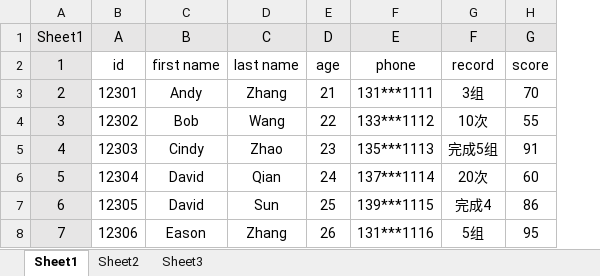
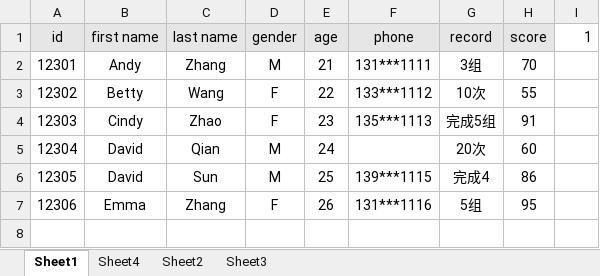
Before and after one commit to ztonyz1212/Excel_Notes, an Excel workbook: examples.xlsx, sheet Sheet1, drawn as a sheet; values as stored, in another font and other column widths than the file's, no borders; removed rows and columns are numbered as before the commit, all else as after; the diff names each change by its address in the sheet, - before the commit and + after, or states it on an @@ line.

```diff
--- a/examples.xlsx (sheet Sheet1)
+++ b/examples.xlsx (sheet Sheet1)
+sheet tab: Sheet4
-column A (1), rows 3-8: 2 | 3 | 4 | 5 | 6 | 7
+column D (gender), rows 2-7: M | F | F | M | M | F
+column I (1), empty
-row 1: Sheet1 | A | B | C | D | E | F | G
-A1:C1 fill: none
+A1:C1 fill: #E7E6E6
-E1:H1 fill: none
+E1:H1 fill: #E7E6E6
-B3 (first name): Bob
+B3 (first name): Betty
-F5 (phone): 137***1114
+F5 (phone): (empty)
-B7 (first name): Eason
+B7 (first name): Emma
```
Also changed, not shown: 4 other files.
